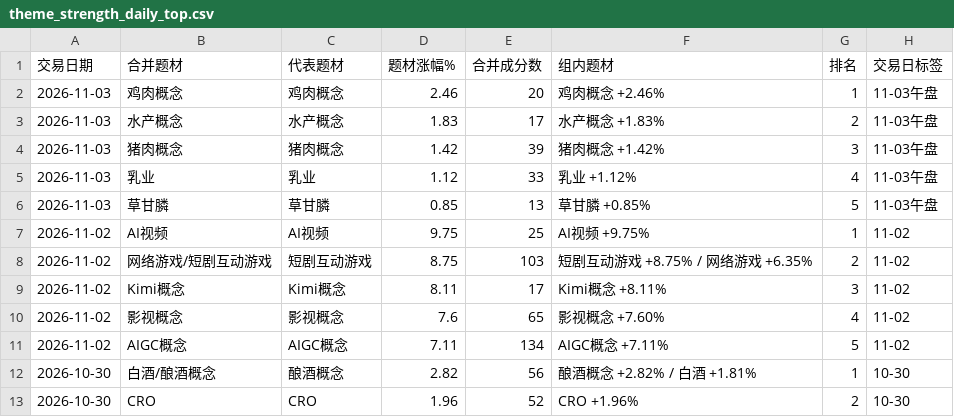
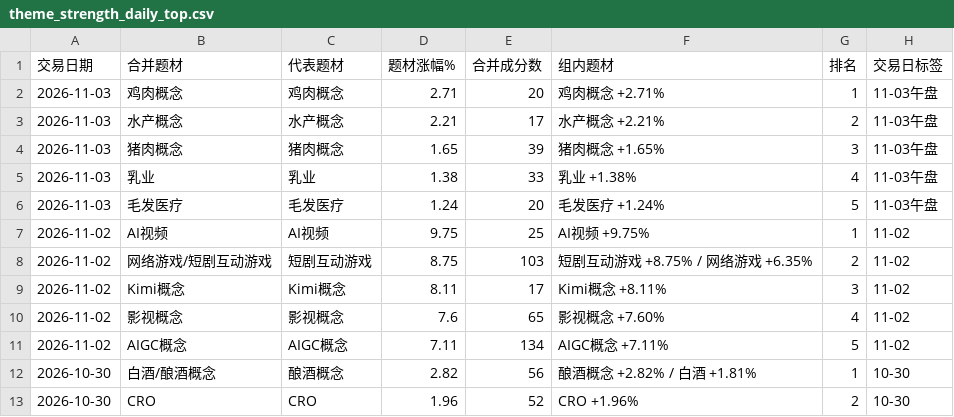
Before and after one commit to nancybhc/a-share-blast-lab, a CSV file: data/full_market/theme_strength_daily_top.csv, drawn as a sheet; only a part is shown.

```diff
--- a/data/full_market/theme_strength_daily_top.csv
+++ b/data/full_market/theme_strength_daily_top.csv
@@ -1,7 +1,7 @@
 交易日期,合并题材,代表题材,题材涨幅%,合并成分数,组内题材,排名,交易日标签
-2026-11-03,鸡肉概念,鸡肉概念,2.46,20,鸡肉概念 +2.46%,1,11-03午盘
-2026-11-03,水产概念,水产概念,1.83,17,水产概念 +1.83%,2,11-03午盘
-2026-11-03,猪肉概念,猪肉概念,1.42,39,猪肉概念 +1.42%,3,11-03午盘
-2026-11-03,乳业,乳业,1.12,33,乳业 +1.12%,4,11-03午盘
-2026-11-03,草甘膦,草甘膦,0.85,13,草甘膦 +0.85%,5,11-03午盘
+2026-11-03,鸡肉概念,鸡肉概念,2.71,20,鸡肉概念 +2.71%,1,11-03午盘
+2026-11-03,水产概念,水产概念,2.21,17,水产概念 +2.21%,2,11-03午盘
+2026-11-03,猪肉概念,猪肉概念,1.65,39,猪肉概念 +1.65%,3,11-03午盘
+2026-11-03,乳业,乳业,1.38,33,乳业 +1.38%,4,11-03午盘
+2026-11-03,毛发医疗,毛发医疗,1.24,20,毛发医疗 +1.24%,5,11-03午盘
 2026-11-02,AI视频,AI视频,9.75,25,AI视频 +9.75%,1,11-02
```
Also changed, not shown: data/full_market/full_market_intraday_summary_2026-11-03.csv, data/full_market/theme_strength_daily_detail.csv, 3 other files.
